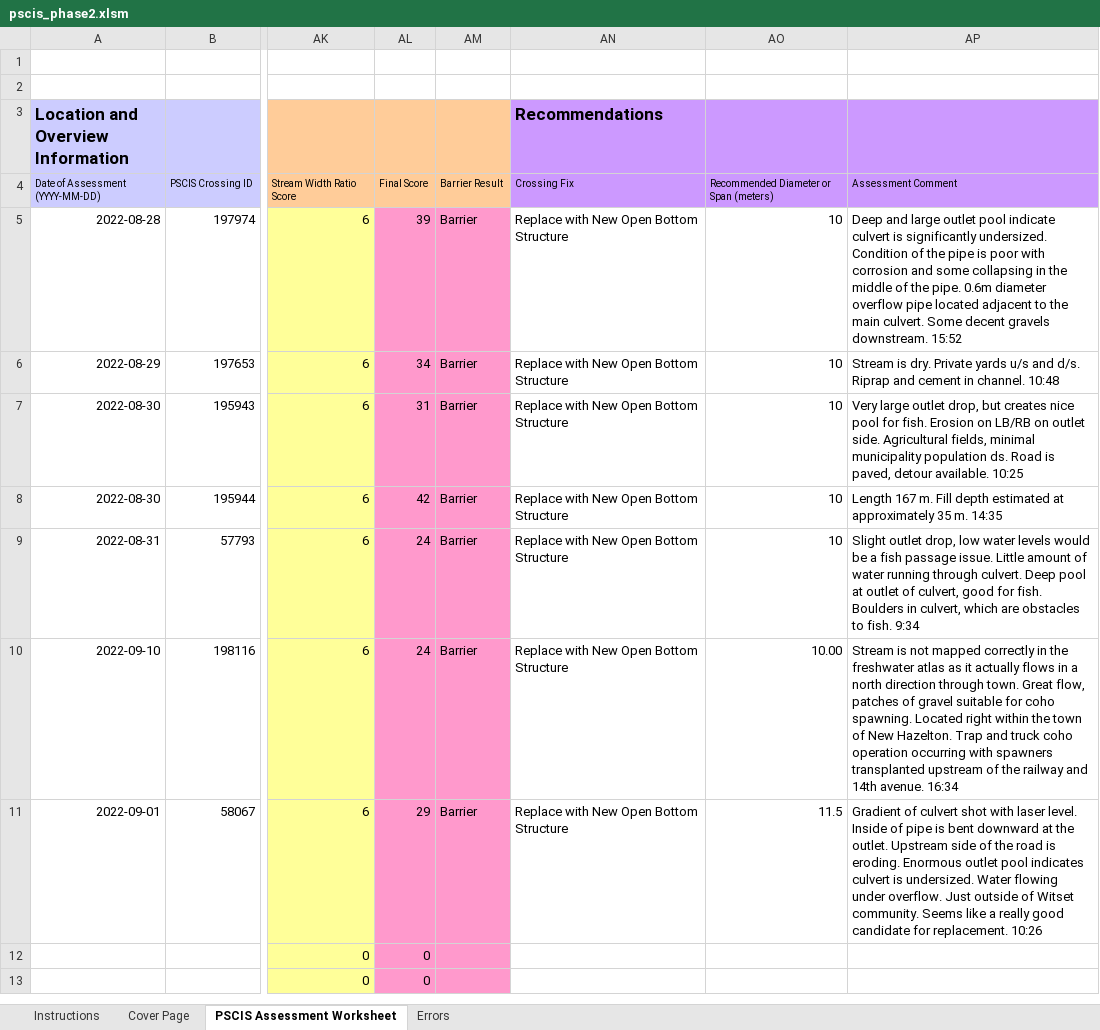
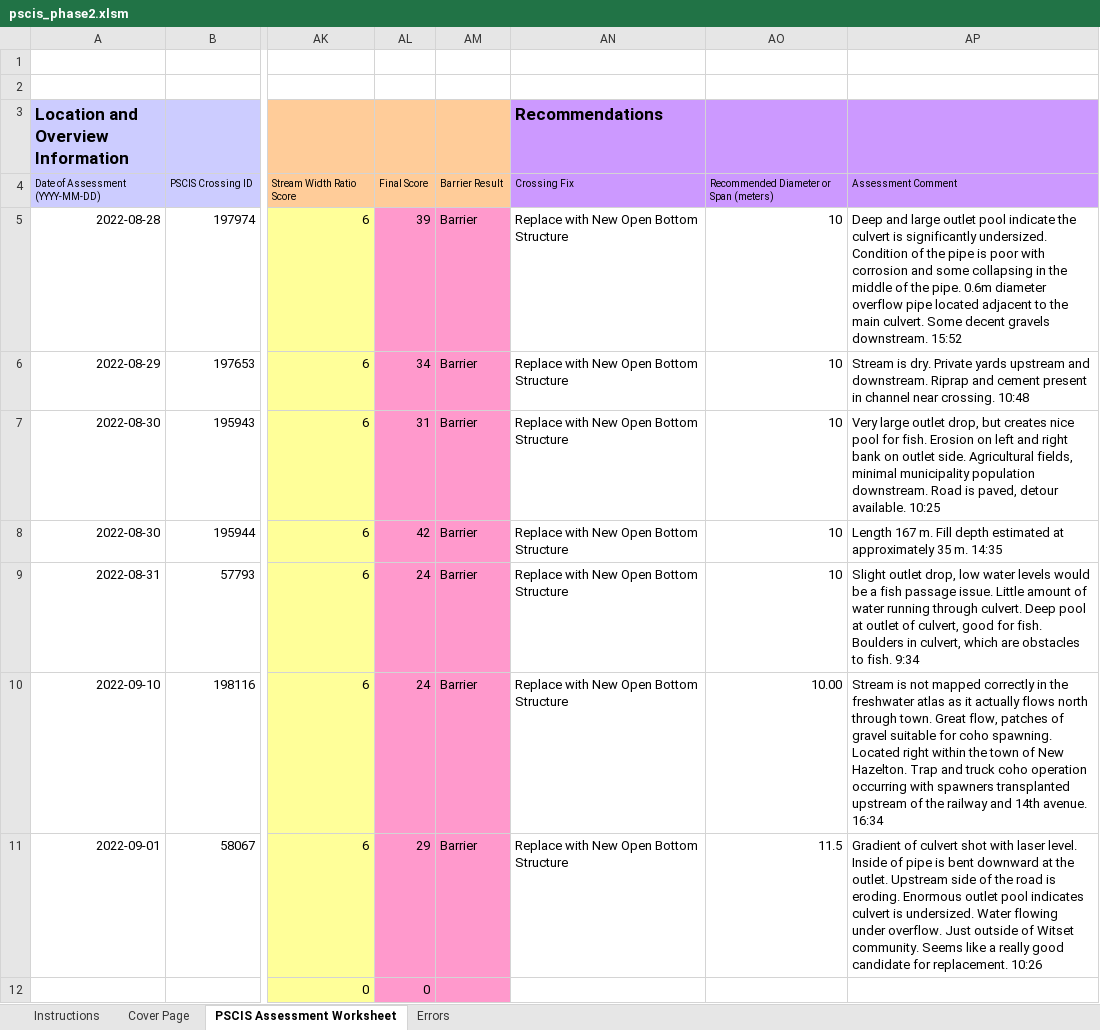
Before and after one commit to NewGraphEnvironment/fish_passage_bulkley_2022_reporting, an Excel workbook: data/pscis_phase2.xlsm, sheet PSCIS Assessment Worksheet, drawn as a sheet; only a part is shown, gaps mark what is left out; the shorter side is filled out with more unchanged rows; values as stored, in another font and other column widths than the file's, no borders; charts and pictures and conditional formats not drawn; the diff names each change by its address in the sheet, - before the commit and + after, or states it on an @@ line.

```diff
--- a/data/pscis_phase2.xlsm (sheet PSCIS Assessment Worksheet)
+++ b/data/pscis_phase2.xlsm (sheet PSCIS Assessment Worksheet)
-AP5: …pool indicate culvert is…
+AP5: …pool indicate the culvert is…
-AP6: …Private yards u/s and d/s. Riprap and cement in channel. 10:48
+AP6: …Private yards upstream and downstream. Riprap and cement present in channel near crossing. 10:48
-AP7: …Erosion on LB/RB on outlet side. Agricultural fields, minimal municipality population ds. Road is…
+AP7: …Erosion on left and right bank on outlet side. Agricultural fields, minimal municipality population downstream. Road is…
-AP10: …actually flows in a north direction through town.…
+AP10: …actually flows north through town.…
```
Also changed, not shown: sheet Cover Page, charts or pictures, data/pscis_reassessments.xlsm.
